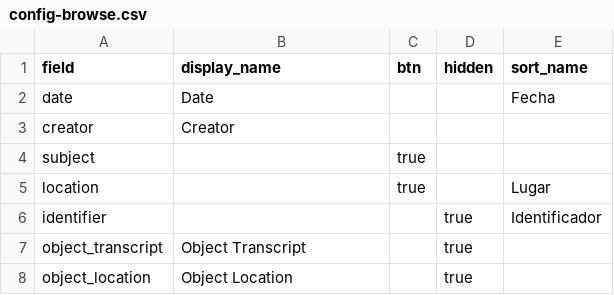
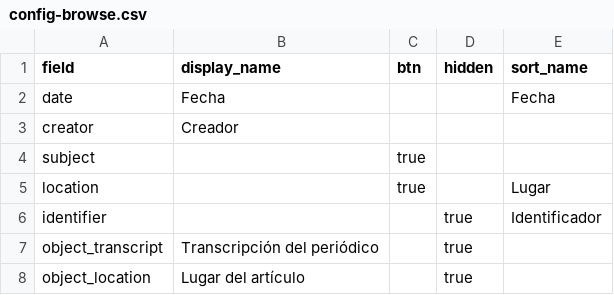
Before and after one commit to greseluned/repositorio-collectionbuilder, a CSV file: _data/config-browse.csv, drawn as a sheet.

Commit message:
Update config-browse.csv

```diff
--- a/_data/config-browse.csv
+++ b/_data/config-browse.csv
@@ -1,4 +1,4 @@
 field,display_name,btn,hidden,sort_name
-date,Date,,,Fecha
-creator,Creator,,,
+date,Fecha,,,Fecha
+creator,Creador,,,
 subject,,true
@@ -6,3 +6,3 @@ location,,true,,Lugar
 identifier,,,true,Identificador
-object_transcript,Object Transcript,,true,
-object_location,Object Location,,true
+object_transcript,Transcripción del periódico,,true,
+object_location,Lugar del artículo,,true
```
